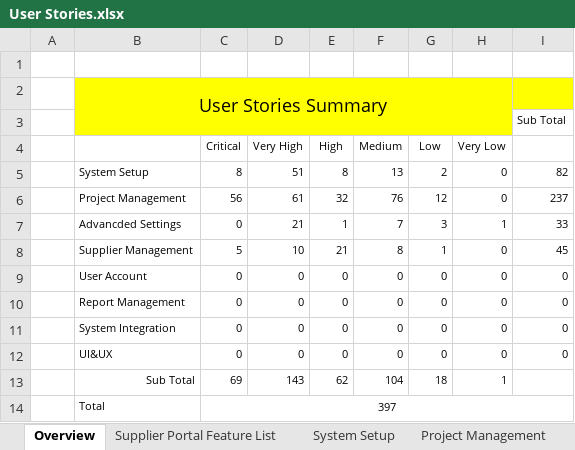
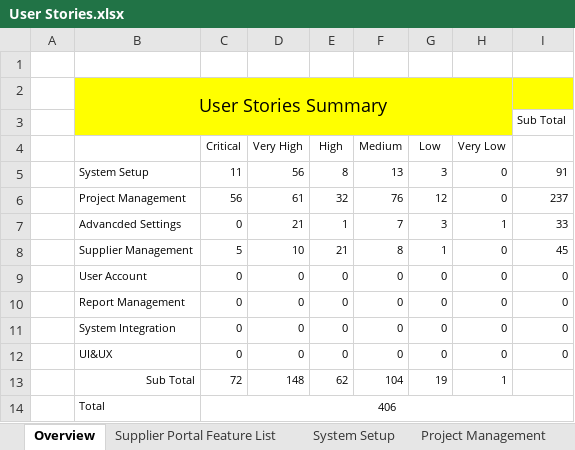
Before and after one commit to zyw9963/YFVE-supplier-portal, an Excel workbook: projects/YanFeng/02 System Design/User Stories/User Stories.xlsx, sheet Overview, drawn as a sheet; values as stored, in another font and other column widths than the file's, no borders; the diff names each change by its address in the sheet, - before the commit and + after, or states it on an @@ line.

```diff
--- a/projects/YanFeng/02 System Design/User Stories/User Stories.xlsx (sheet Overview)
+++ b/projects/YanFeng/02 System Design/User Stories/User Stories.xlsx (sheet Overview)
-C5 (Critical): 8
+C5 (Critical): 11
-D5 (Very High): 51
+D5 (Very High): 56
-G5 (Low): 2
+G5 (Low): 3
-I5: 82
+I5: 91
-C13 (Critical): 69
+C13 (Critical): 72
-D13 (Very High): 143
+D13 (Very High): 148
-G13 (Low): 18
+G13 (Low): 19
-C14 (Critical): 397
+C14 (Critical): 406
```
Also changed, not shown: sheet System Setup, sheet Supplier Portal Feature List, 1 other file.
